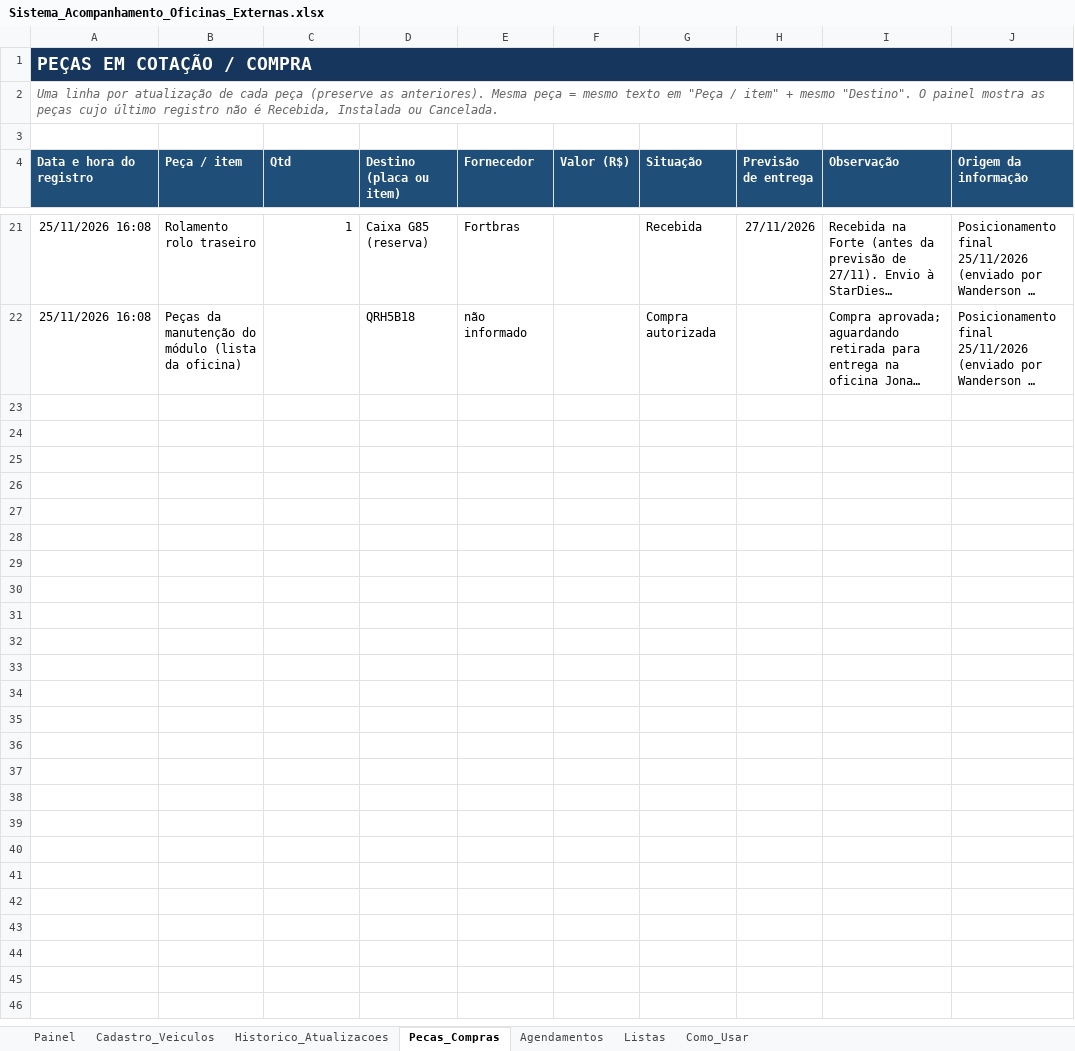
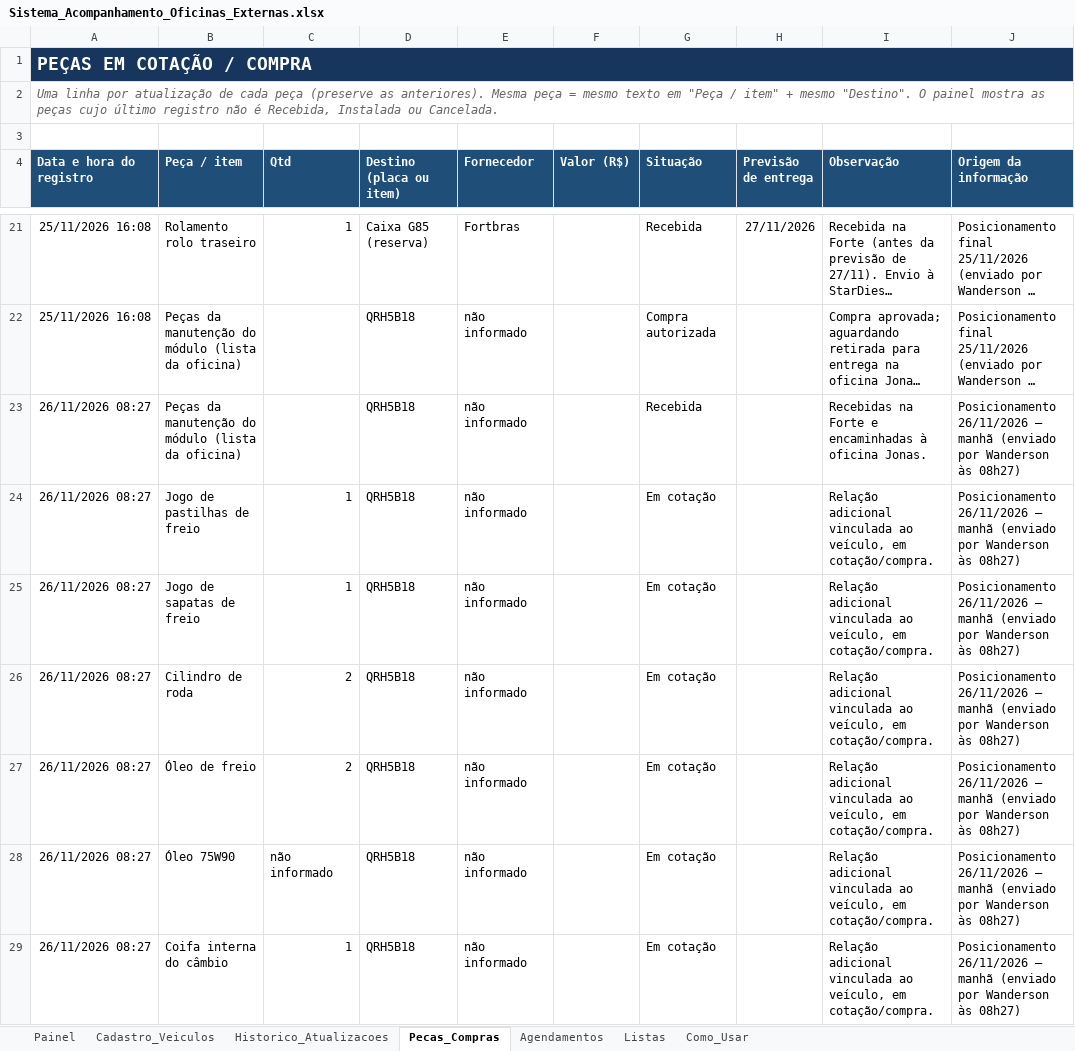
Before and after one commit to WandersonLuizClemente/painel-oficinas-externas, an Excel workbook: dados/Sistema_Acompanhamento_Oficinas_Externas.xlsx, sheet Pecas_Compras, drawn as a sheet; only a part is shown, gaps mark what is left out; long unchanged cells end in …; values as stored, in another font and other column widths than the file's, no borders; the diff names each change by its address in the sheet, - before the commit and + after, or states it on an @@ line.

```diff
--- a/dados/Sistema_Acompanhamento_Oficinas_Externas.xlsx (sheet Pecas_Compras)
+++ b/dados/Sistema_Acompanhamento_Oficinas_Externas.xlsx (sheet Pecas_Compras)
+row 23: 26/11/2026 08:27 | Peças da manutenção do módulo (lista da oficina) |  | QRH5B18 | não informado |  | Recebida |  | Recebidas na Forte e encaminhadas à oficina Jonas. | Posicionamento 26/11/2026 – manhã (enviado por Wanderson às 08h27)
+row 24: 26/11/2026 08:27 | Jogo de pastilhas de freio | 1 | QRH5B18 | não informado |  | Em cotação |  | Relação adicional vinculada ao veículo, em cotação/compra. | Posicionamento 26/11/2026 – manhã (enviado por Wanderson às 08h27)
+row 25: 26/11/2026 08:27 | Jogo de sapatas de freio | 1 | QRH5B18 | não informado |  | Em cotação |  | Relação adicional vinculada ao veículo, em cotação/compra. | Posicionamento 26/11/2026 – manhã (enviado por Wanderson às 08h27)
+row 26: 26/11/2026 08:27 | Cilindro de roda | 2 | QRH5B18 | não informado |  | Em cotação |  | Relação adicional vinculada ao veículo, em cotação/compra. | Posicionamento 26/11/2026 – manhã (enviado por Wanderson às 08h27)
+row 27: 26/11/2026 08:27 | Óleo de freio | 2 | QRH5B18 | não informado |  | Em cotação |  | Relação adicional vinculada ao veículo, em cotação/compra. | Posicionamento 26/11/2026 – manhã (enviado por Wanderson às 08h27)
+row 28: 26/11/2026 08:27 | Óleo 75W90 | não informado | QRH5B18 | não informado |  | Em cotação |  | Relação adicional vinculada ao veículo, em cotação/compra. | Posicionamento 26/11/2026 – manhã (enviado por Wanderson às 08h27)
+row 29: 26/11/2026 08:27 | Coifa interna do câmbio | 1 | QRH5B18 | não informado |  | Em cotação |  | Relação adicional vinculada ao veículo, em cotação/compra. | Posicionamento 26/11/2026 – manhã (enviado por Wanderson às 08h27)
```
Also changed, not shown: sheet Historico_Atualizacoes, sheet Cadastro_Veiculos, sheet Agendamentos, sheet Painel.
